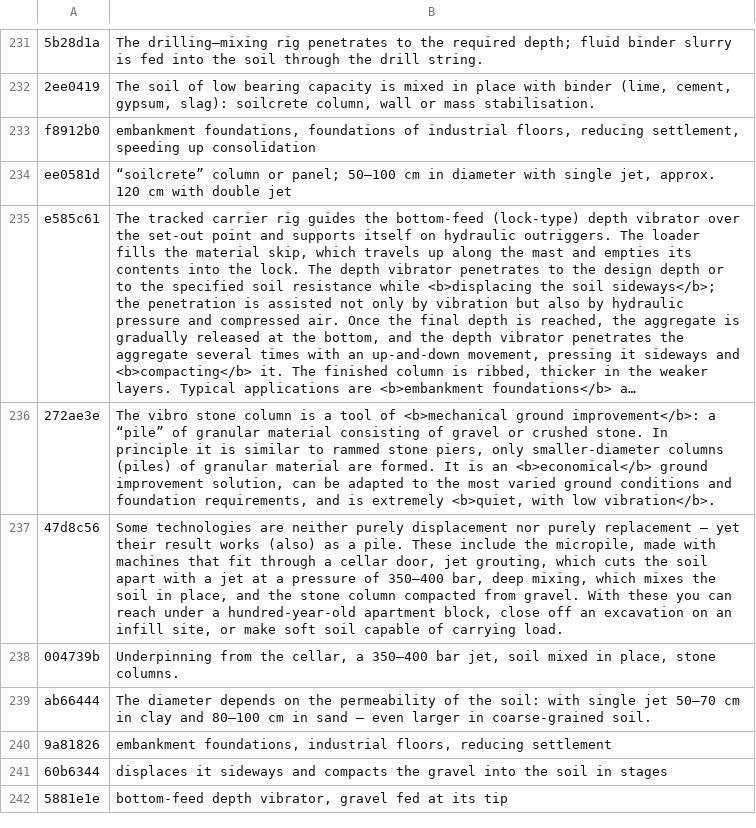
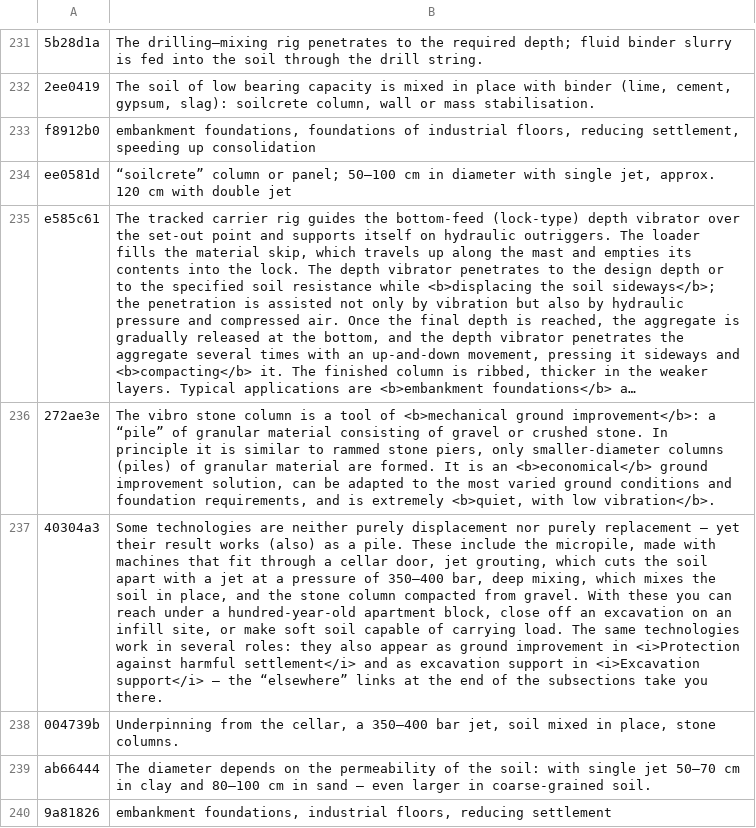
Before and after one commit to MBalika/melyalapozasok, a TSV file: _src/i18n/en_44_csavar.tsv, drawn as a sheet; only a part is shown, gaps mark what is left out; the shorter side is filled out with more unchanged rows; long unchanged cells end in …; removed rows and columns are numbered as before the commit, all else as after; the diff names each change by its address in the sheet, - before the commit and + after, or states it on an @@ line.

```diff
--- a/_src/i18n/en_44_csavar.tsv
+++ b/_src/i18n/en_44_csavar.tsv
-row 237: 47d8c56 | Some technologies are neither purely displacement nor purely replacement – yet their result works (also) as a pile. These include the micropile, made with machines that fit through a cellar door, jet grouting, which cuts the soil apart with a jet at a pressure of 350–400 bar, deep mixing, which mixes the soil in place, and the stone column compacted from gravel. With these you can reach under a hundred-year-old apartment block, close off an excavation on an infill site, or make soft soil capable of carrying load.
+row 237: 40304a3 | Some technologies are neither purely displacement nor purely replacement – yet their result works (also) as a pile. These include the micropile, made with machines that fit through a cellar door, jet grouting, which cuts the soil apart with a jet at a pressure of 350–400 bar, deep mixing, which mixes the soil in place, and the stone column compacted from gravel. With these you can reach under a hundred-year-old apartment block, close off an excavation on an infill site, or make soft soil capable of carrying load. The same technologies work in several roles: they also appear as ground improvement in <i>Protection against harmful settlement</i> and as excavation support in <i>Excavation support</i> – the “elsewhere” links at the end of the subsections take you there.
```
Also changed, not shown: _src/i18n/en_05.tsv, _src/i18n/en_07.tsv, 11 other files.
